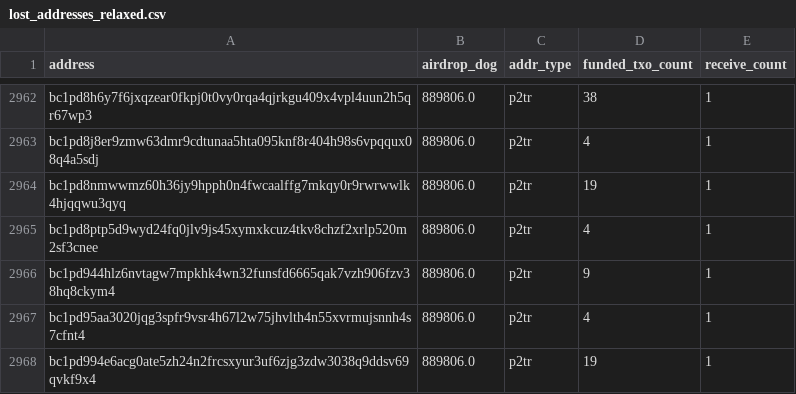
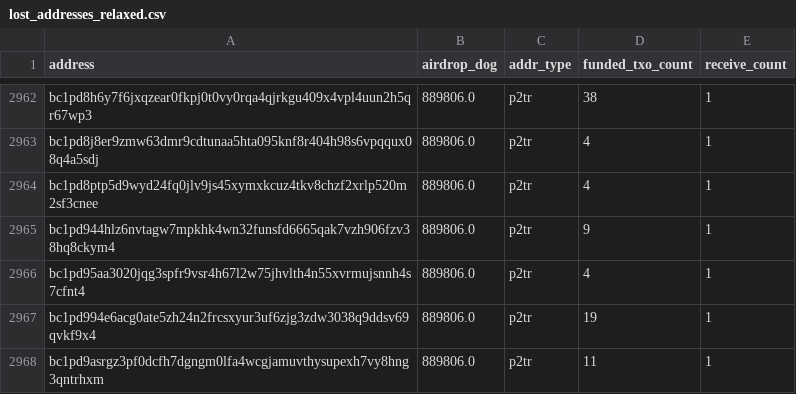
Before and after one commit to LimaDevBTC/DogData-v1, a CSV file: data/diamond_paws_analysis/lost_addresses_relaxed.csv, drawn as a sheet; only a part is shown, gaps mark what is left out; the shorter side is filled out with more unchanged rows.

```diff
--- a/data/diamond_paws_analysis/lost_addresses_relaxed.csv
+++ b/data/diamond_paws_analysis/lost_addresses_relaxed.csv
@@ -2963,3 +2963,2 @@ bc1pd8h6y7f6jxqzear0fkpj0t0vy0rqa4qjrkgu409x4vpl4uun2h5qr67wp3,889806.0,p2tr,38,
 bc1pd8j8er9zmw63dmr9cdtunaa5hta095knf8r404h98s6vpqqux08q4a5sdj,889806.0,p2tr,4,1
-bc1pd8nmwwmz60h36jy9hpph0n4fwcaalffg7mkqy0r9rwrwwlk4hjqqwu3qyq,889806.0,p2tr,19,1
 bc1pd8ptp5d9wyd24fq0jlv9js45xymxkcuz4tkv8chzf2xrlp520m2sf3cnee,889806.0,p2tr,4,1
```
Also changed, not shown: 22 other files.
